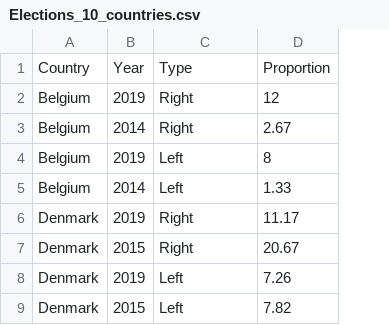
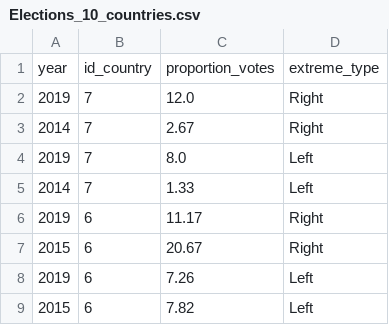
Before and after one commit to ChaotingChang/Project-Week-3-Data-Thieves, a CSV file: Data/Elections_10_countries.csv, drawn as a sheet; only a part is shown; removed rows and columns are numbered as before the commit, all else as after; the diff names each change by its address in the sheet, - before the commit and + after, or states it on an @@ line.

```diff
--- a/Data/Elections_10_countries.csv
+++ b/Data/Elections_10_countries.csv
-column A, rows 2-9: Belgium | Belgium | Belgium | Belgium | Denmark | Denmark | Denmark | Denmark
+column B, rows 2-9: 7 | 7 | 7 | 7 | 6 | 6 | 6 | 6
+column C, rows 2-9: 12.0 | 2.67 | 8.0 | 1.33 | 11.17 | 20.67 | 7.26 | 7.82
-column D, rows 2-9: 12 | 2.67 | 8 | 1.33 | 11.17 | 20.67 | 7.26 | 7.82
-row 1: Country | Year | Type | Proportion
+row 1: year | id_country | proportion_votes | extreme_type
```
Also changed, not shown: Data/happiness_all.csv, 5 other files.
